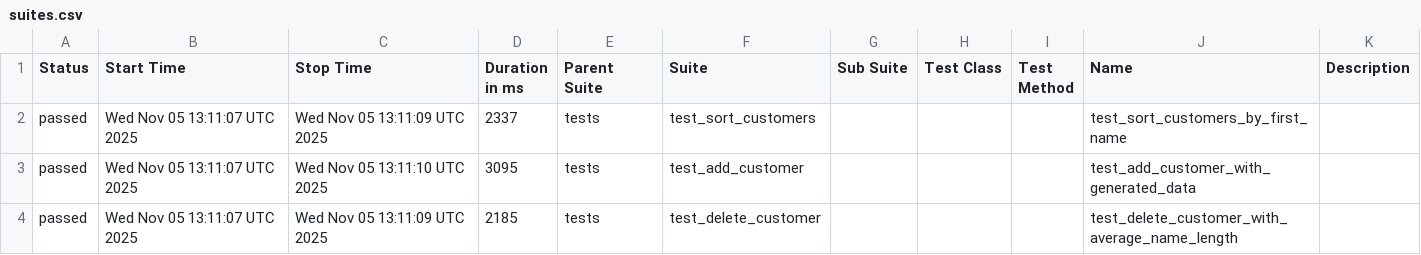
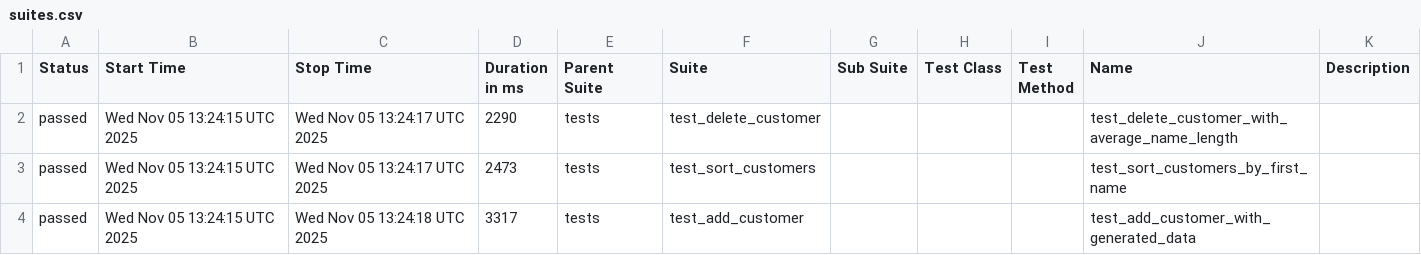
Before and after one commit to kultyapka3/banking_ui_tests, a CSV file: data/suites.csv, drawn as a sheet.

```diff
--- a/data/suites.csv
+++ b/data/suites.csv
@@ -1,4 +1,4 @@
 "Status","Start Time","Stop Time","Duration in ms","Parent Suite","Suite","Sub Suite","Test Class","Test Method","Name","Description"
-"passed","Wed Nov 05 13:11:07 UTC 2025","Wed Nov 05 13:11:09 UTC 2025","2337","tests","test_sort_customers","","","","test_sort_customers_by_first_name",""
-"passed","Wed Nov 05 13:11:07 UTC 2025","Wed Nov 05 13:11:10 UTC 2025","3095","tests","test_add_customer","","","","test_add_customer_with_generated_data",""
-"passed","Wed Nov 05 13:11:07 UTC 2025","Wed Nov 05 13:11:09 UTC 2025","2185","tests","test_delete_customer","","","","test_delete_customer_with_average_name_length",""
+"passed","Wed Nov 05 13:24:15 UTC 2025","Wed Nov 05 13:24:17 UTC 2025","2290","tests","test_delete_customer","","","","test_delete_customer_with_average_name_length",""
+"passed","Wed Nov 05 13:24:15 UTC 2025","Wed Nov 05 13:24:17 UTC 2025","2473","tests","test_sort_customers","","","","test_sort_customers_by_first_name",""
+"passed","Wed Nov 05 13:24:15 UTC 2025","Wed Nov 05 13:24:18 UTC 2025","3317","tests","test_add_customer","","","","test_add_customer_with_generated_data",""
```
Also changed, not shown: data/behaviors.csv, 27 other files.
